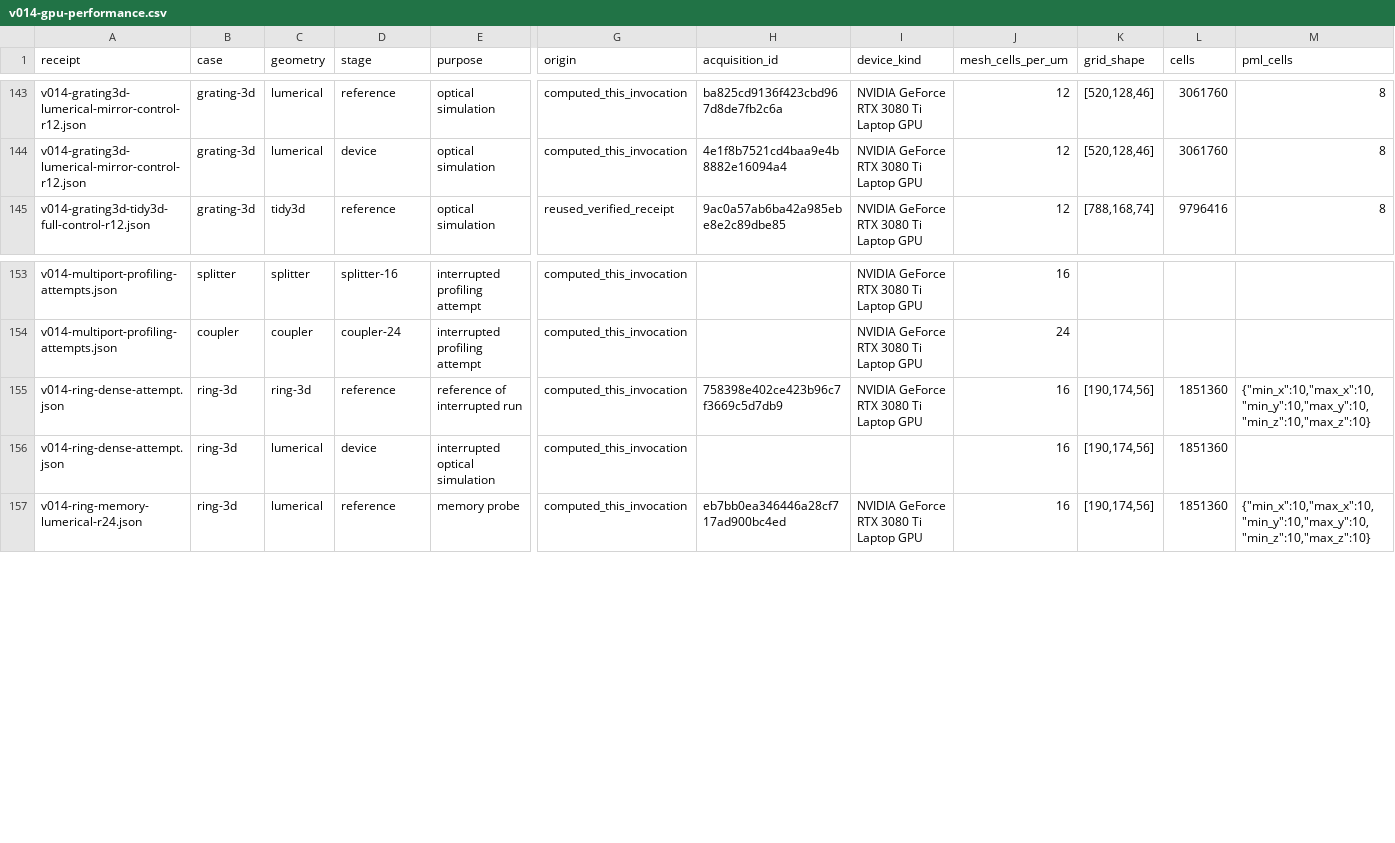
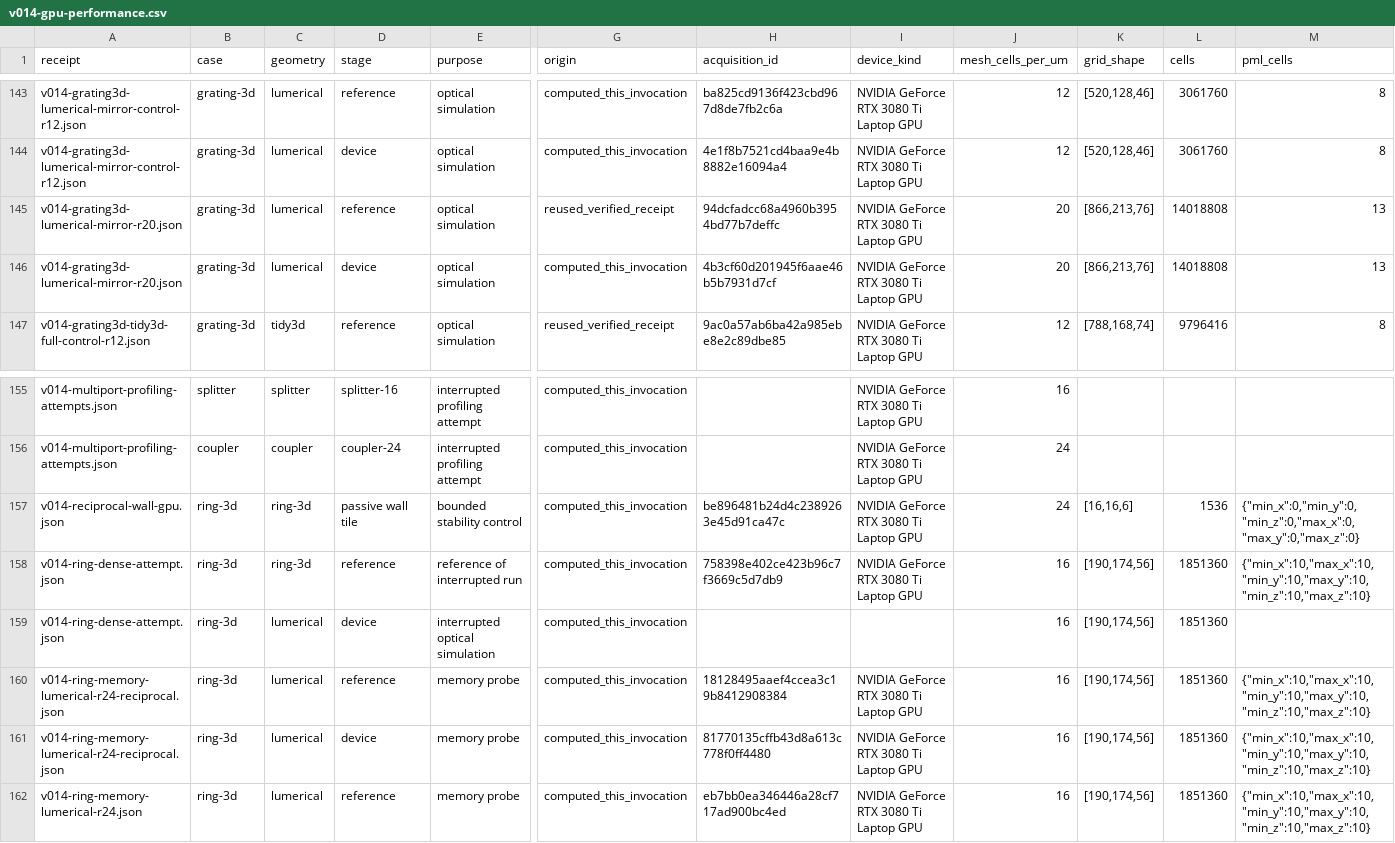
Before and after one commit to srinjoyganguly/IsoPhotonIX, a CSV file: docs/verification/v014-gpu-performance.csv, drawn as a sheet; only a part is shown, gaps mark what is left out; rows hold the shown columns only; the diff names each change by its address in the sheet, - before the commit and + after, or states it on an @@ line.

Commit message:
Publish both fine GPU grating campaigns with mesh and complex-phase gates

```diff
--- a/docs/verification/v014-gpu-performance.csv
+++ b/docs/verification/v014-gpu-performance.csv
+row 145: v014-grating3d-lumerical-mirror-r20.json | grating-3d | lumerical | reference | optical simulation | reused_verified_receipt | 94dcfadcc68a4960b3954bd77b7deffc | NVIDIA GeForce RTX 3080 Ti Laptop GPU | 20 | [866,213,76] | 14018808 | 13
+row 146: v014-grating3d-lumerical-mirror-r20.json | grating-3d | lumerical | device | optical simulation | computed_this_invocation | 4b3cf60d201945f6aae46b5b7931d7cf | NVIDIA GeForce RTX 3080 Ti Laptop GPU | 20 | [866,213,76] | 14018808 | 13
+row 157: v014-reciprocal-wall-gpu.json | ring-3d | ring-3d | passive wall tile | bounded stability control | computed_this_invocation | be896481b24d4c2389263e45d91ca47c | NVIDIA GeForce RTX 3080 Ti Laptop GPU | 24 | [16,16,6] | 1536 | {"min_x":0,"min_y":0,"min_z":0,"max_x":0,"max_y":0,"max_z":0}
+row 160: v014-ring-memory-lumerical-r24-reciprocal.json | ring-3d | lumerical | reference | memory probe | computed_this_invocation | 18128495aaef4ccea3c19b8412908384 | NVIDIA GeForce RTX 3080 Ti Laptop GPU | 16 | [190,174,56] | 1851360 | {"min_x":10,"max_x":10,"min_y":10,"max_y":10,"min_z":10,"max_z":10}
+row 161: v014-ring-memory-lumerical-r24-reciprocal.json | ring-3d | lumerical | device | memory probe | computed_this_invocation | 81770135cffb43d8a613c778f0ff4480 | NVIDIA GeForce RTX 3080 Ti Laptop GPU | 16 | [190,174,56] | 1851360 | {"min_x":10,"max_x":10,"min_y":10,"max_y":10,"min_z":10,"max_z":10}
```
Also changed, not shown: 23 other files.
